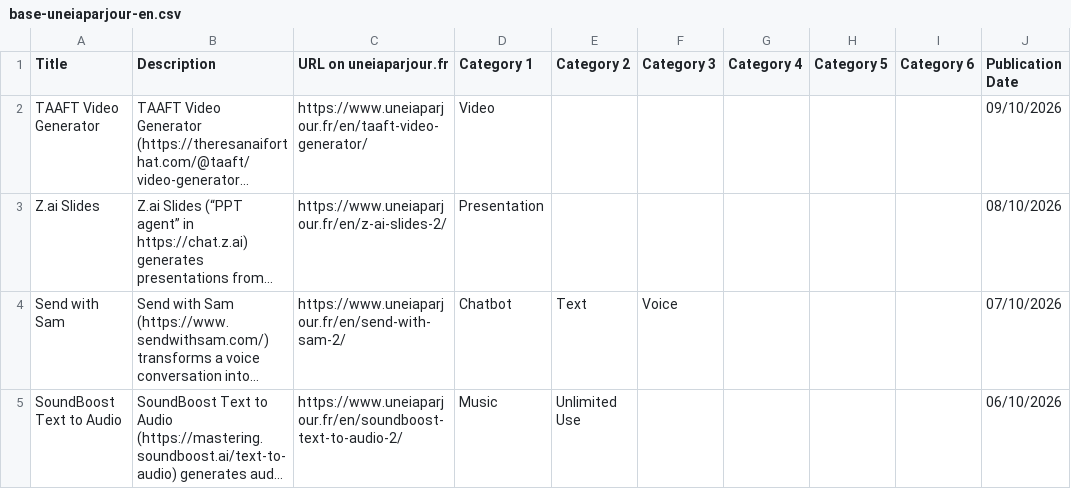
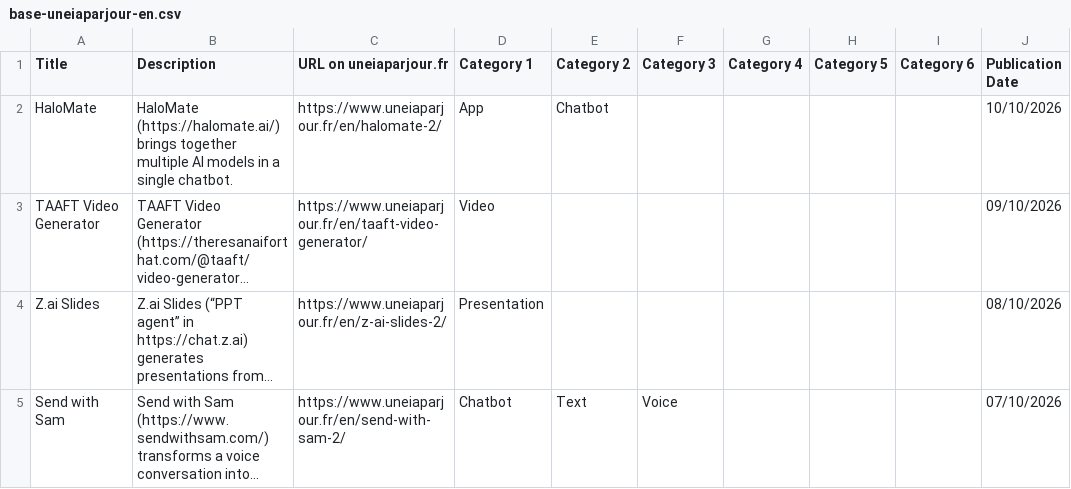
Before and after one commit to uneIAparjour/base-en, a CSV file: base-uneiaparjour-en.csv, drawn as a sheet; only a part is shown; the shorter side is filled out with more unchanged rows; long unchanged cells end in …; the diff names each change by its address in the sheet, - before the commit and + after, or states it on an @@ line.

```diff
--- a/base-uneiaparjour-en.csv
+++ b/base-uneiaparjour-en.csv
+row 2: HaloMate | HaloMate (https://halomate.ai/) brings together multiple AI models in a single chatbot. | https://www.uneiaparjour.fr/en/halomate-2/ | App | Chatbot |  |  |  |  | 10/10/2026
```
Also changed, not shown: 4 other files.
